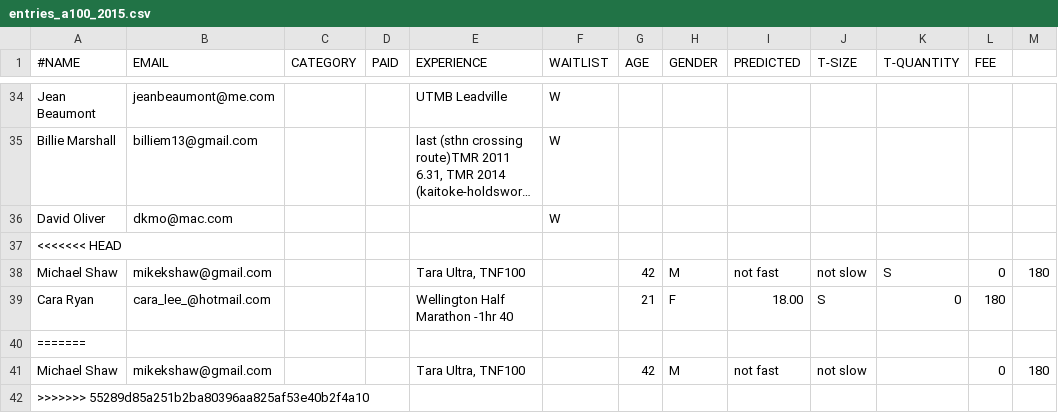
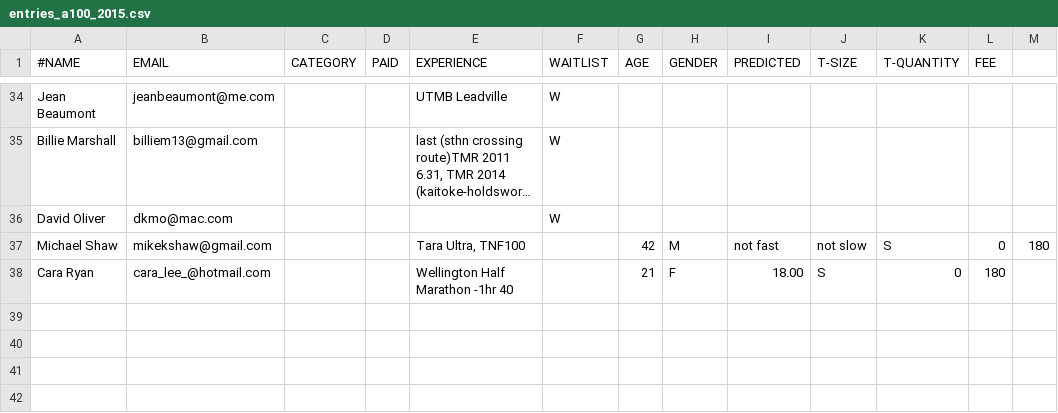
Before and after one commit to robincj/undulator_website, a CSV file: information/entries/entries_a100_2015.csv, drawn as a sheet; only a part is shown, gaps mark what is left out; long unchanged cells end in …; the diff names each change by its address in the sheet, - before the commit and + after, or states it on an @@ line.

```diff
--- a/information/entries/entries_a100_2015.csv
+++ b/information/entries/entries_a100_2015.csv
-row 37: <<<<<<< HEAD
-row 40: =======
-row 41: Michael Shaw | mikekshaw@gmail.com |  |  | Tara Ultra, TNF100 |  | 42 | M | not fast | not slow |  | 0 | 180
-row 42: >>>>>>> 55289d85a251b2ba80396aa825af53e40b2f4a10
```
Also changed, not shown: information/entries/entries_au_2015.csv, 2 other files.
